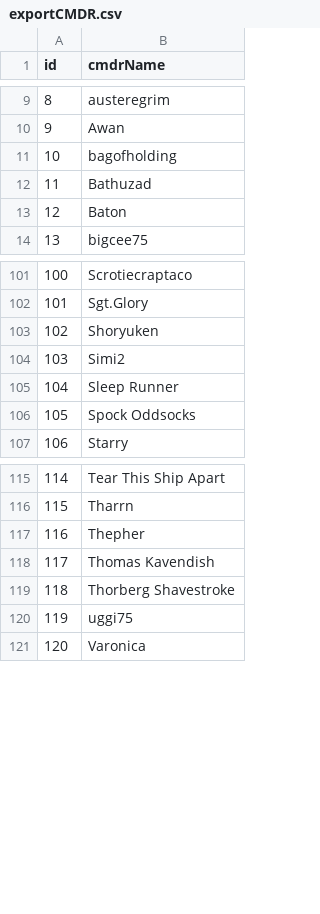
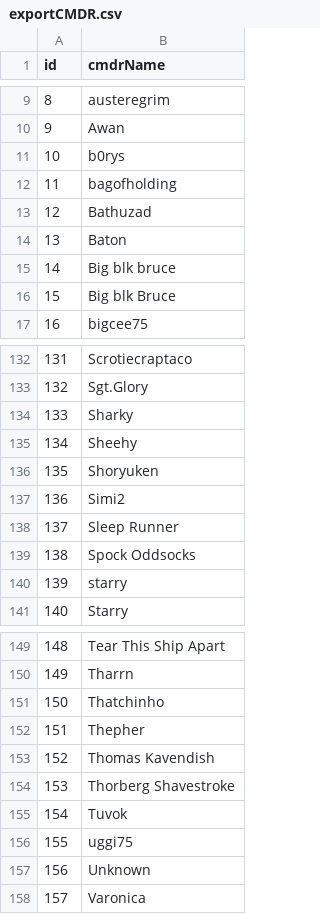
Before and after one commit to canonn-science/CAPIv2-Strapi, a CSV file: seed_files/CSV/exampleData/exportCMDR.csv, drawn as a sheet; only a part is shown, gaps mark what is left out; addresses are those after the commit; the diff covers the shown part only; the diff names each change by its address in the sheet, - before the commit and + after, or states it on an @@ line.

```diff
--- a/seed_files/CSV/exampleData/exportCMDR.csv
+++ b/seed_files/CSV/exampleData/exportCMDR.csv
+row 11: 10 | b0rys
@@ column A (id) renumbered from row 12 down @@
+row 15: 14 | Big blk bruce
+row 16: 15 | Big blk Bruce
+row 134: 133 | Sharky
+row 135: 134 | Sheehy
+row 140: 139 | starry
+row 151: 150 | Thatchinho
+row 155: 154 | Tuvok
+row 157: 156 | Unknown
```
Also changed, not shown: 29 added rows elsewhere in this file, seed_files/CSV/exampleData/exportBT.csv, 1 other file.
